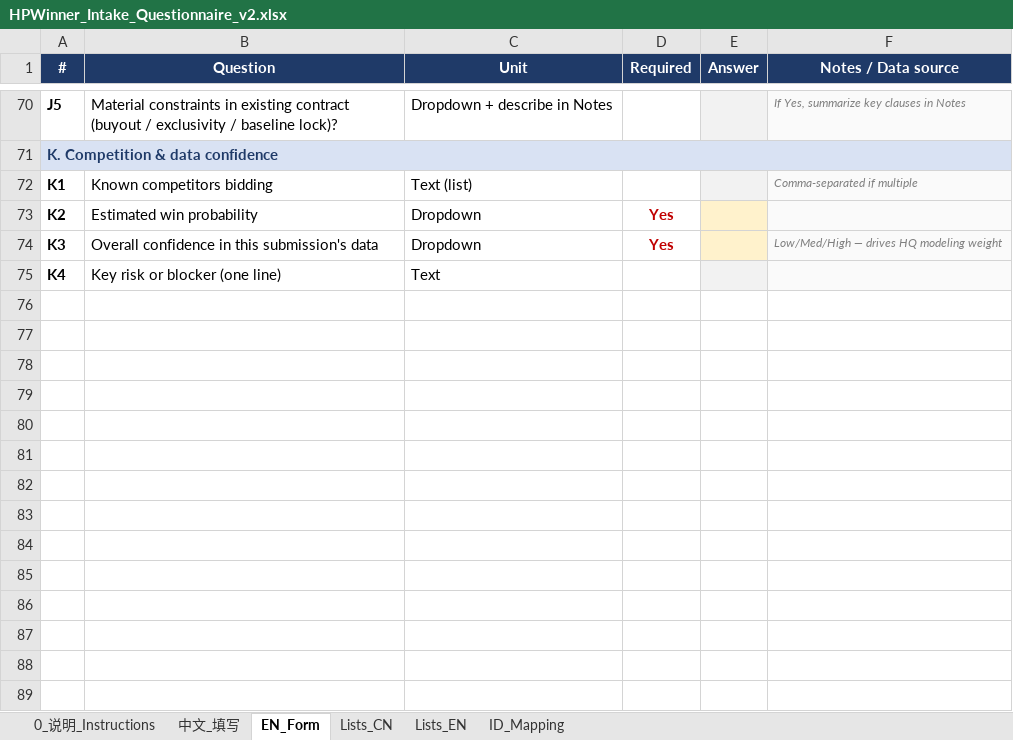
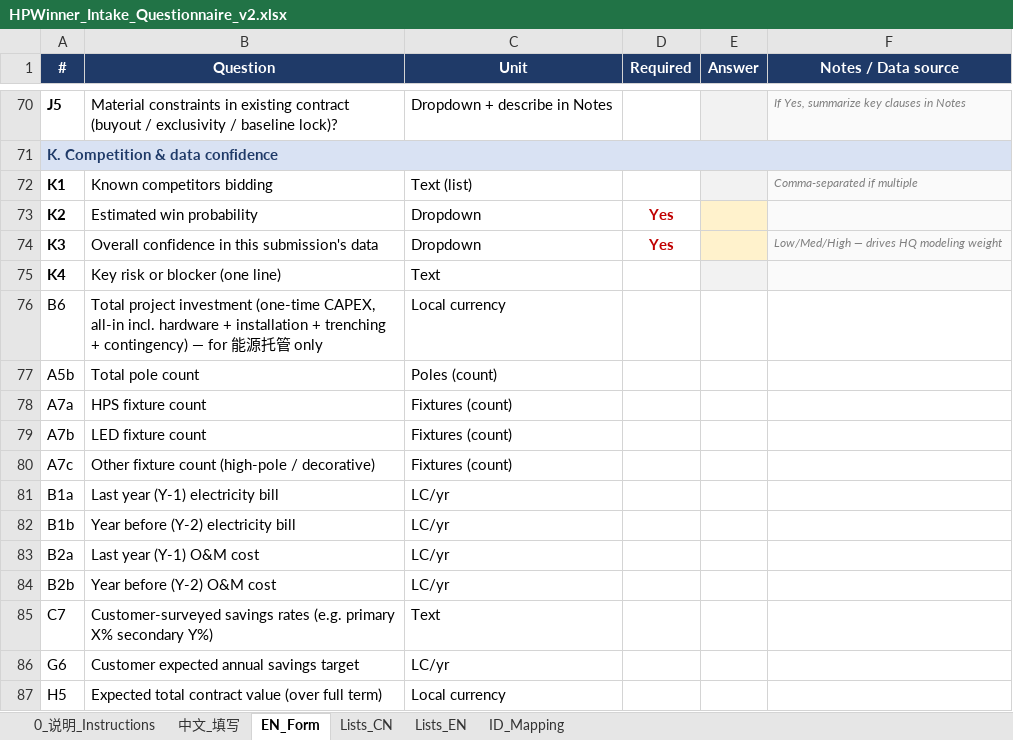
Before and after one commit to chalakorn49265/HPWinner-, an Excel workbook: HPWinner_Intake_Questionnaire_v2.xlsx, sheet EN_Form, drawn as a sheet; only a part is shown, gaps mark what is left out; values as stored, in another font and other column widths than the file's, no borders; the diff names each change by its address in the sheet, - before the commit and + after, or states it on an @@ line.

```diff
--- a/HPWinner_Intake_Questionnaire_v2.xlsx (sheet EN_Form)
+++ b/HPWinner_Intake_Questionnaire_v2.xlsx (sheet EN_Form)
+row 76: B6 | Total project investment (one-time CAPEX, all-in incl. hardware + installation + trenching + contingency) — for 能源托管 only | Local currency
+row 77: A5b | Total pole count | Poles (count)
+row 78: A7a | HPS fixture count | Fixtures (count)
+row 79: A7b | LED fixture count | Fixtures (count)
+row 80: A7c | Other fixture count (high-pole / decorative) | Fixtures (count)
+row 81: B1a | Last year (Y-1) electricity bill | LC/yr
+row 82: B1b | Year before (Y-2) electricity bill | LC/yr
+row 83: B2a | Last year (Y-1) O&M cost | LC/yr
+row 84: B2b | Year before (Y-2) O&M cost | LC/yr
+row 85: C7 | Customer-surveyed savings rates (e.g. primary X% secondary Y%) | Text
+row 86: G6 | Customer expected annual savings target | LC/yr
+row 87: H5 | Expected total contract value (over full term) | Local currency
```
Also changed, not shown: sheet ID_Mapping, sheet 中文_填写, data/chengdu_jinniu_2026_filled.xlsx, 9 other files.
